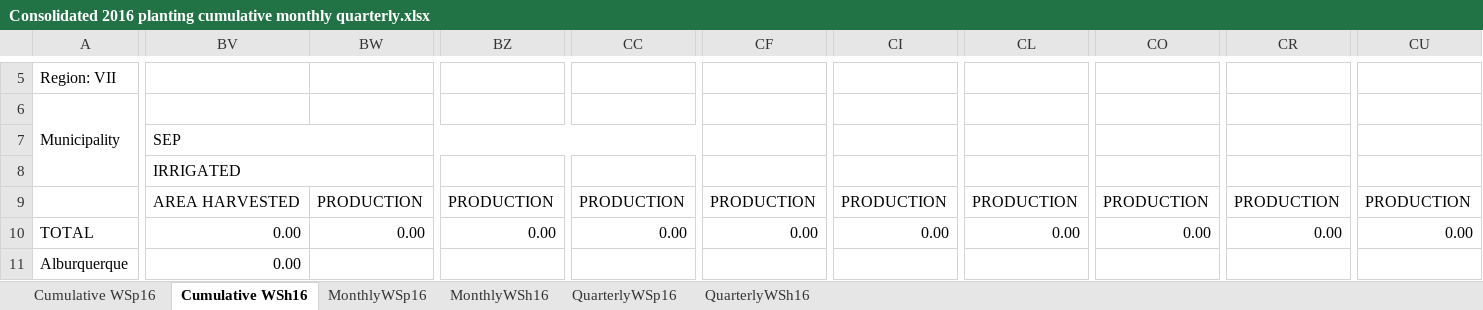
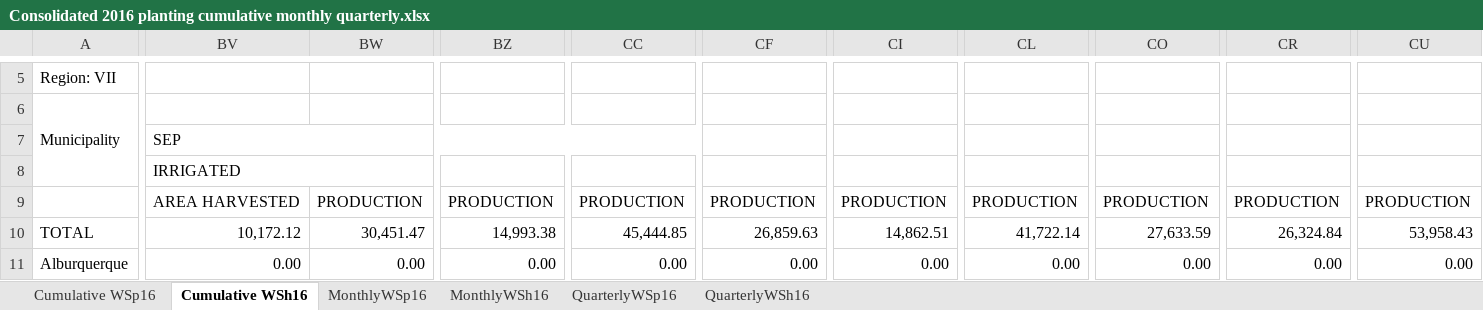
Before and after one commit to jowinlee/PATCO-PlantingHarvesting, an Excel workbook: 2016 Planting Harvesting Report/Consolidated 2016 planting cumulative monthly quarterly.xlsx, sheet Cumulative WSh16, drawn as a sheet; only a part is shown, gaps mark what is left out; values as stored, in another font and other column widths than the file's, no cell formats; the diff covers the shown part only; the diff names each change by its address in the sheet, - before the commit and + after, or states it on an @@ line.

```diff
--- a/2016 Planting Harvesting Report/Consolidated 2016 planting cumulative monthly quarterly.xlsx (sheet Cumulative WSh16)
+++ b/2016 Planting Harvesting Report/Consolidated 2016 planting cumulative monthly quarterly.xlsx (sheet Cumulative WSh16)
-BV10: 0.00
+BV10: 10,172.12
-BW10: 0.00
+BW10: 30,451.47
-BZ10: 0.00
+BZ10: 14,993.38
-CC10: 0.00
+CC10: 45,444.85
-CF10: 0.00
+CF10: 26,859.63
-CI10: 0.00
+CI10: 14,862.51
-CL10: 0.00
+CL10: 41,722.14
-CO10: 0.00
+CO10: 27,633.59
-CR10: 0.00
+CR10: 26,324.84
-CU10: 0.00
+CU10: 53,958.43
-BW11: (empty)
+BW11: 0.00
-BZ11: (empty)
+BZ11: 0.00
-CC11: (empty)
+CC11: 0.00
-CF11: (empty)
+CF11: 0.00
-CI11: (empty)
+CI11: 0.00
-CL11: (empty)
+CL11: 0.00
-CO11: (empty)
+CO11: 0.00
-CR11: (empty)
+CR11: 0.00
-CU11: (empty)
+CU11: 0.00
```
Also changed, not shown: 861 edited cells elsewhere in this sheet, sheet Cumulative WSp16, sheet MonthlyWSp16, sheet MonthlyWSh16, cell formats, formulas that keep their value, hidden cells, 2016 Planting Harvesting Report/Actual bohol planting and harvesting 2016 with stages.xlsx.
